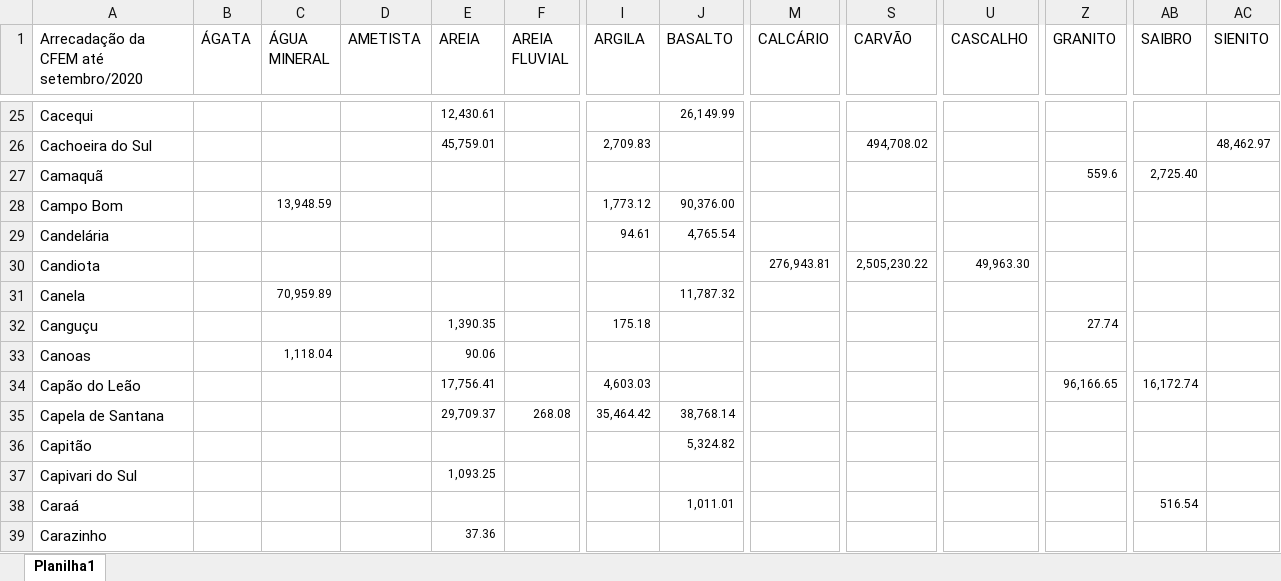
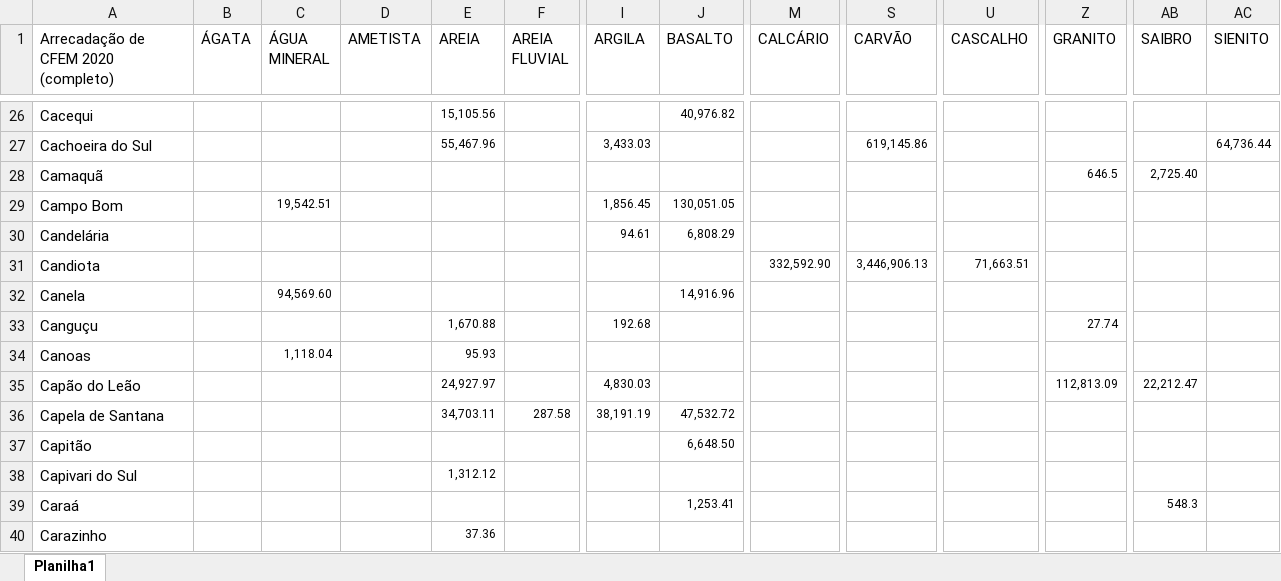
Before and after one commit to robertorolo/Mapas-minera-RS, an Excel workbook: Arrecadacao ate setembro 2020.xlsx, sheet Planilha1, drawn as a sheet; only a part is shown, gaps mark what is left out; values as stored, in another font and other column widths than the file's, no borders; addresses are those after the commit; the diff covers the shown part only; the diff names each change by its address in the sheet, - before the commit and + after, or states it on an @@ line.

Commit message:
arrecadação atualizada

```diff
--- a/Arrecadacao ate setembro 2020.xlsx (sheet Planilha1)
+++ b/Arrecadacao ate setembro 2020.xlsx (sheet Planilha1)
-A1: Arrecadação da CFEM até setembro/2020
+A1: Arrecadação de CFEM 2020 (completo)
-E26 (AREIA): 12,430.61
+E26 (AREIA): 15,105.56
-J26 (BASALTO): 26,149.99
+J26 (BASALTO): 40,976.82
-E27 (AREIA): 45,759.01
+E27 (AREIA): 55,467.96
-I27 (ARGILA): 2,709.83
+I27 (ARGILA): 3,433.03
-S27 (CARVÃO): 494,708.02
+S27 (CARVÃO): 619,145.86
-AC27 (SIENITO): 48,462.97
+AC27 (SIENITO): 64,736.44
-Z28 (GRANITO): 559.6
+Z28 (GRANITO): 646.5
-C29 (ÁGUA MINERAL): 13,948.59
+C29 (ÁGUA MINERAL): 19,542.51
-I29 (ARGILA): 1,773.12
+I29 (ARGILA): 1,856.45
-J29 (BASALTO): 90,376.00
+J29 (BASALTO): 130,051.05
-J30 (BASALTO): 4,765.54
+J30 (BASALTO): 6,808.29
-M31 (CALCÁRIO): 276,943.81
+M31 (CALCÁRIO): 332,592.90
-S31 (CARVÃO): 2,505,230.22
+S31 (CARVÃO): 3,446,906.13
-U31 (CASCALHO): 49,963.30
+U31 (CASCALHO): 71,663.51
-C32 (ÁGUA MINERAL): 70,959.89
+C32 (ÁGUA MINERAL): 94,569.60
-J32 (BASALTO): 11,787.32
+J32 (BASALTO): 14,916.96
-E33 (AREIA): 1,390.35
+E33 (AREIA): 1,670.88
-I33 (ARGILA): 175.18
+I33 (ARGILA): 192.68
-E34 (AREIA): 90.06
+E34 (AREIA): 95.93
-E35 (AREIA): 17,756.41
+E35 (AREIA): 24,927.97
-I35 (ARGILA): 4,603.03
+I35 (ARGILA): 4,830.03
-Z35 (GRANITO): 96,166.65
+Z35 (GRANITO): 112,813.09
-AB35 (SAIBRO): 16,172.74
+AB35 (SAIBRO): 22,212.47
-E36 (AREIA): 29,709.37
+E36 (AREIA): 34,703.11
-F36 (AREIA FLUVIAL): 268.08
+F36 (AREIA FLUVIAL): 287.58
-I36 (ARGILA): 35,464.42
+I36 (ARGILA): 38,191.19
-J36 (BASALTO): 38,768.14
+J36 (BASALTO): 47,532.72
-J37 (BASALTO): 5,324.82
+J37 (BASALTO): 6,648.50
-E38 (AREIA): 1,093.25
+E38 (AREIA): 1,312.12
-J39 (BASALTO): 1,011.01
+J39 (BASALTO): 1,253.41
-AB39 (SAIBRO): 516.54
+AB39 (SAIBRO): 548.3
```
Also changed, not shown: 4 added rows, 275 edited cells and cell formats elsewhere in this sheet, 13 other files.
